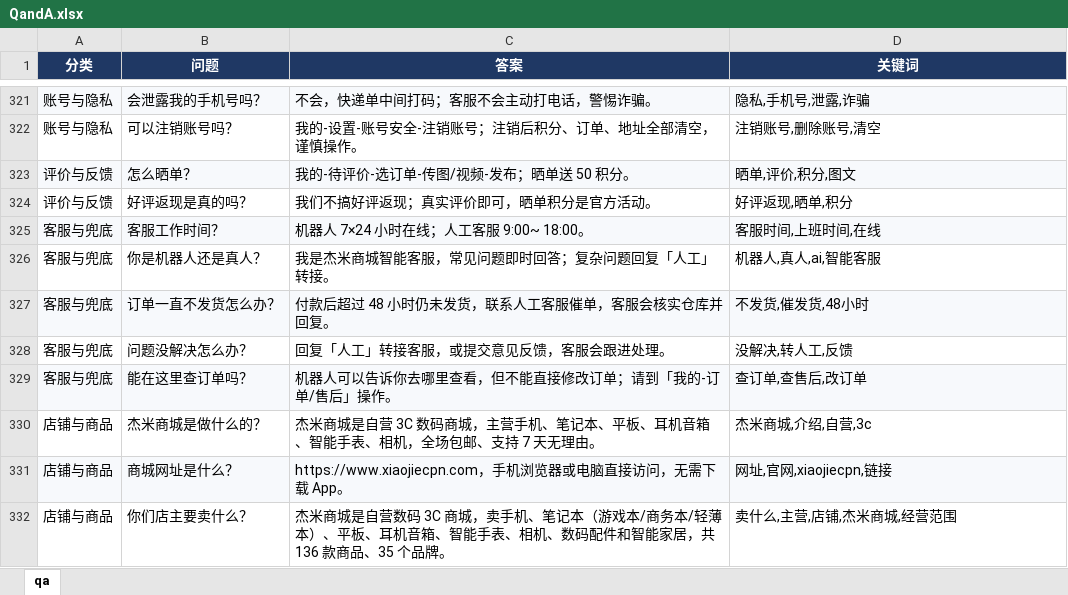
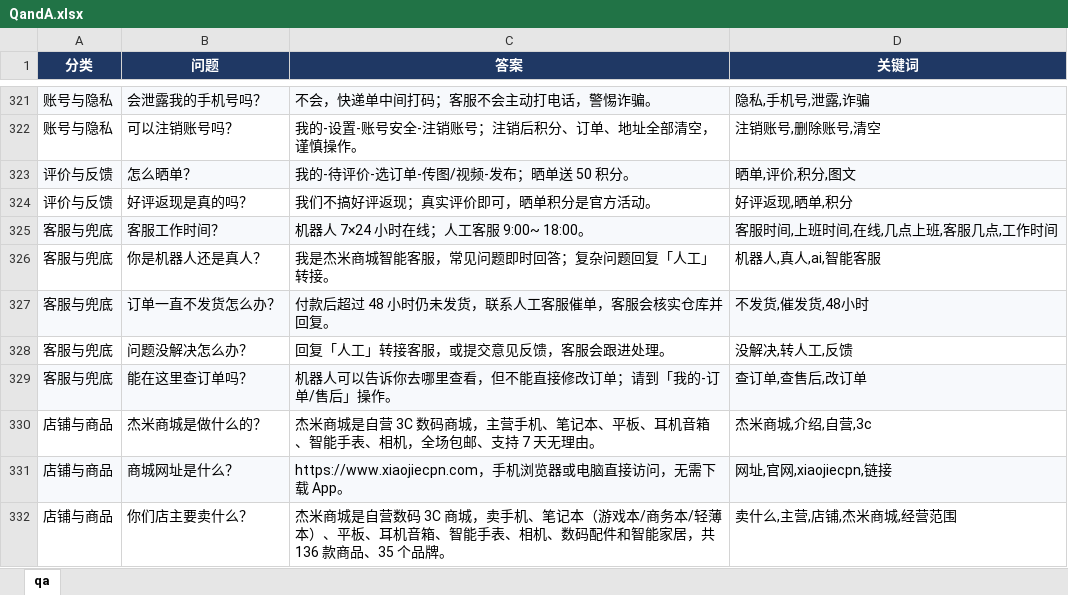
Before and after one commit to Katherine0313/e-commerce-boot, an Excel workbook: docs/QandA.xlsx, sheet qa, drawn as a sheet; only a part is shown, gaps mark what is left out; values as stored, in another font and other column widths than the file's, no borders; the diff covers the shown part only; the diff names each change by its address in the sheet, - before the commit and + after, or states it on an @@ line.

```diff
--- a/docs/QandA.xlsx (sheet qa)
+++ b/docs/QandA.xlsx (sheet qa)
-D325 (关键词): 客服时间,上班时间,在线
+D325 (关键词): 客服时间,上班时间,在线,几点上班,客服几点,工作时间
```
Also changed, not shown: 48 added rows and 1 edited cell elsewhere in this sheet, 10 other files.
